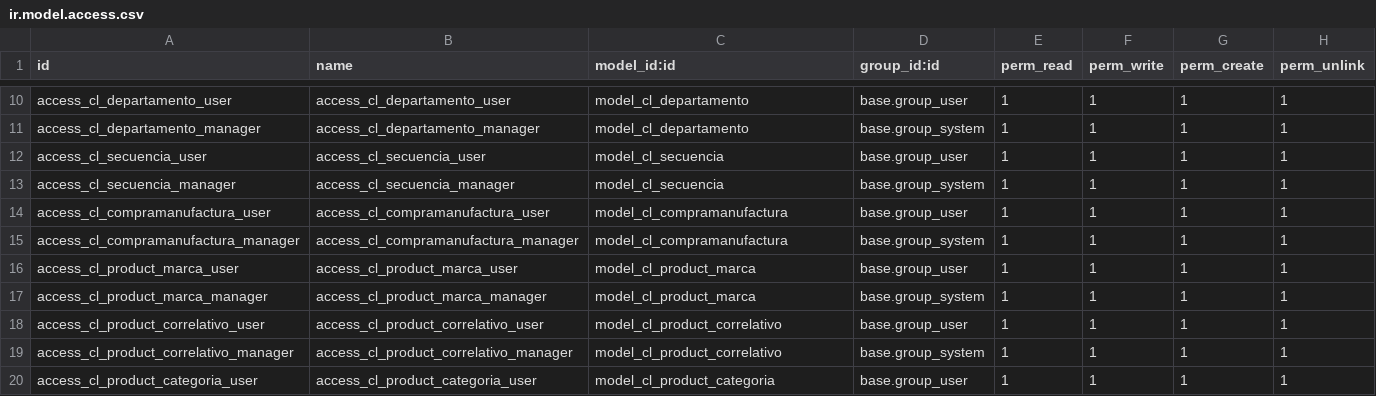
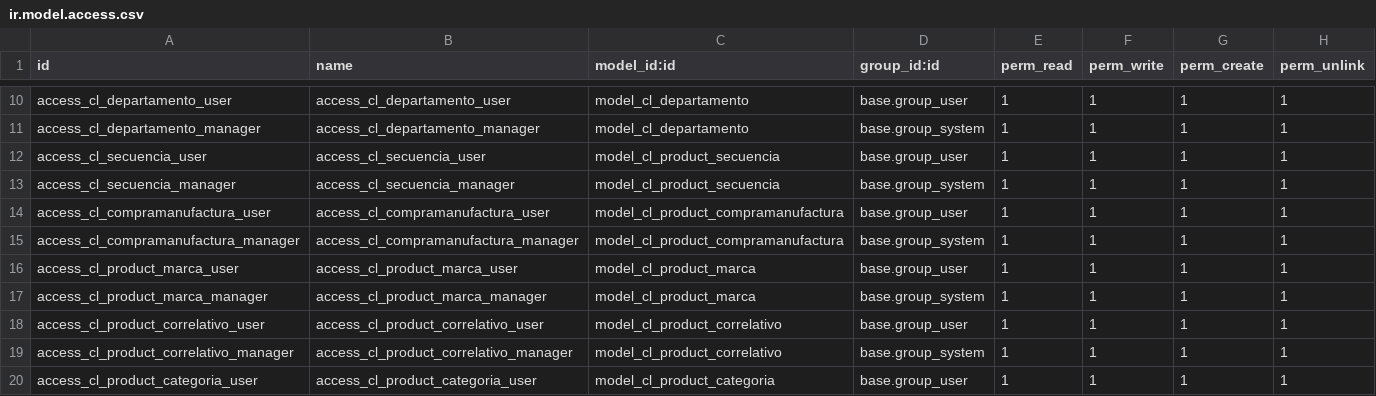
Before and after one commit to gino-odoo-dev/modulo_mnto_ficha_tecnica_dev, a CSV file: receta/security/ir.model.access.csv, drawn as a sheet; only a part is shown, gaps mark what is left out.

```diff
--- a/receta/security/ir.model.access.csv
+++ b/receta/security/ir.model.access.csv
@@ -11,6 +11,6 @@ access_cl_departamento_user,access_cl_departamento_user,model_cl_departamento,ba
 access_cl_departamento_manager,access_cl_departamento_manager,model_cl_departamento,base.group_system,1,1,1,1
-access_cl_secuencia_user,access_cl_secuencia_user,model_cl_secuencia,base.group_user,1,1,1,1
-access_cl_secuencia_manager,access_cl_secuencia_manager,model_cl_secuencia,base.group_system,1,1,1,1
-access_cl_compramanufactura_user,access_cl_compramanufactura_user,model_cl_compramanufactura,base.group_user,1,1,1,1
-access_cl_compramanufactura_manager,access_cl_compramanufactura_manager,model_cl_compramanufactura,base.group_system,1,1,1,1
+access_cl_secuencia_user,access_cl_secuencia_user,model_cl_product_secuencia,base.group_user,1,1,1,1
+access_cl_secuencia_manager,access_cl_secuencia_manager,model_cl_product_secuencia,base.group_system,1,1,1,1
+access_cl_compramanufactura_user,access_cl_compramanufactura_user,model_cl_product_compramanufactura,base.group_user,1,1,1,1
+access_cl_compramanufactura_manager,access_cl_compramanufactura_manager,model_cl_product_compramanufactura,base.group_system,1,1,1,1
 access_cl_product_marca_user,access_cl_product_marca_user,model_cl_product_marca,base.group_user,1,1,1,1
```
Also changed, not shown: 8 other files.
